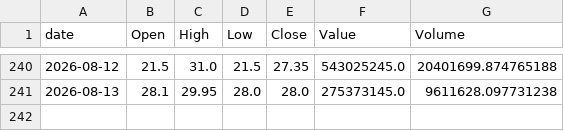
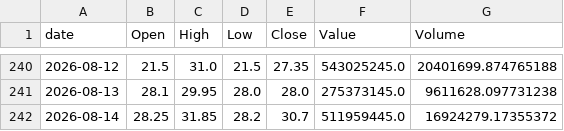
Before and after one commit to Jan-Barrera/pse-dashboard, a CSV file: data/temp/FGEN_data.csv, drawn as a sheet; only a part is shown, gaps mark what is left out.

```diff
--- a/data/temp/FGEN_data.csv
+++ b/data/temp/FGEN_data.csv
@@ -241 +241,2 @@ date,Open,High,Low,Close,Value,Volume
 2026-08-13,28.1,29.95,28.0,28.0,275373145.0,9611628.097731238
+2026-08-14,28.25,31.85,28.2,30.7,511959445.0,16924279.17355372
```
Also changed, not shown: data/temp/ALI_data.csv, data/temp/IMI_data.csv, 12 other files.
